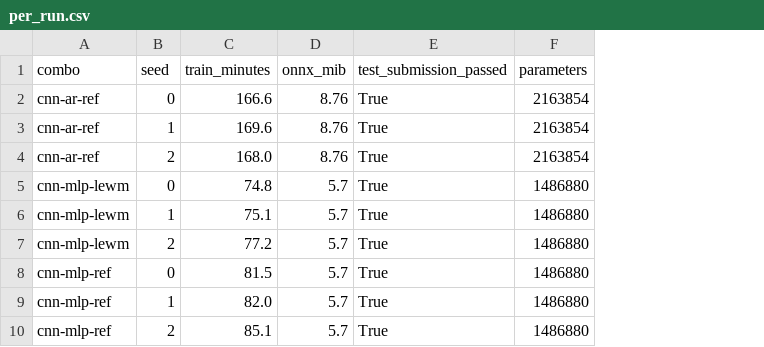
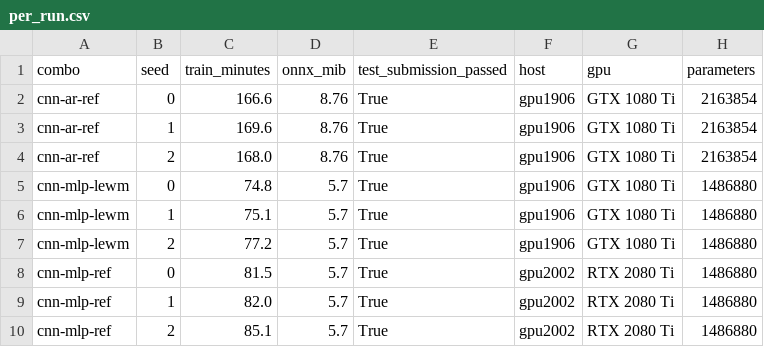
Before and after one commit to Alp-Guneri/stable-challenge-world-models, a CSV file: experiments/ablations/results/main/report/per_run.csv, drawn as a sheet; only a part is shown; the diff names each change by its address in the sheet, - before the commit and + after, or states it on an @@ line.

```diff
--- a/experiments/ablations/results/main/report/per_run.csv
+++ b/experiments/ablations/results/main/report/per_run.csv
+column F (host), rows 2-10: gpu1906 | gpu1906 | gpu1906 | gpu1906 | gpu1906 | gpu1906 | gpu2002 | gpu2002 | gpu2002
+column G (gpu), rows 2-10: GTX 1080 Ti | GTX 1080 Ti | GTX 1080 Ti | GTX 1080 Ti | GTX 1080 Ti | GTX 1080 Ti | RTX 2080 Ti | RTX 2080 Ti | RTX 2080 Ti
```
Also changed, not shown: 2 other files.
